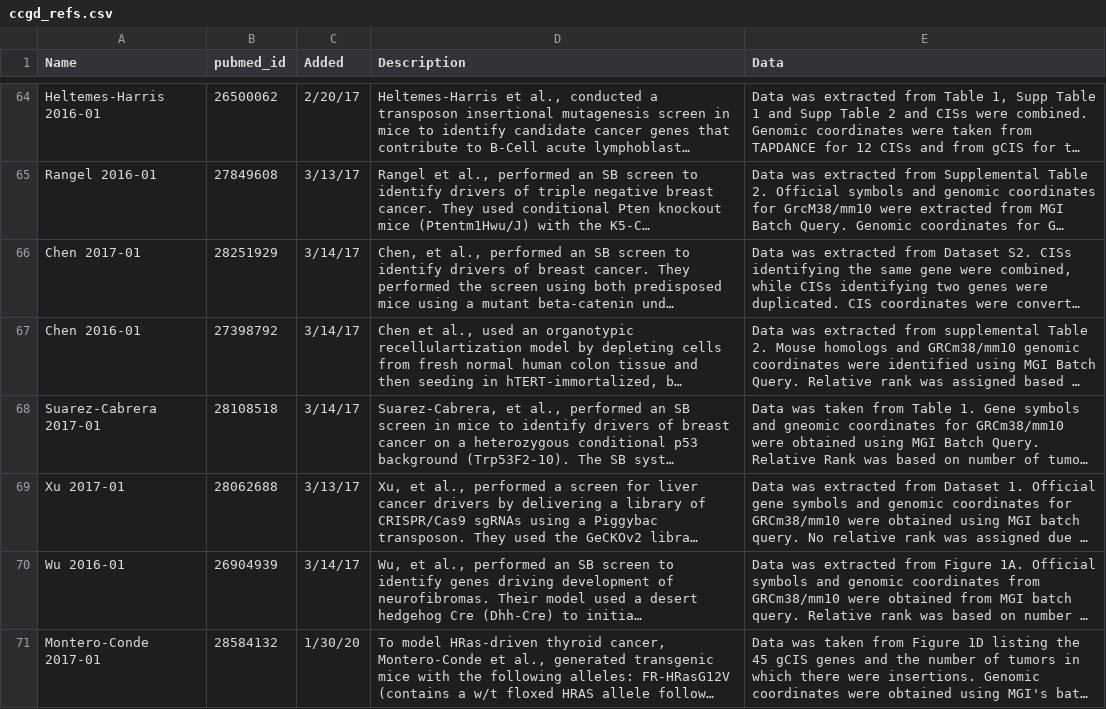
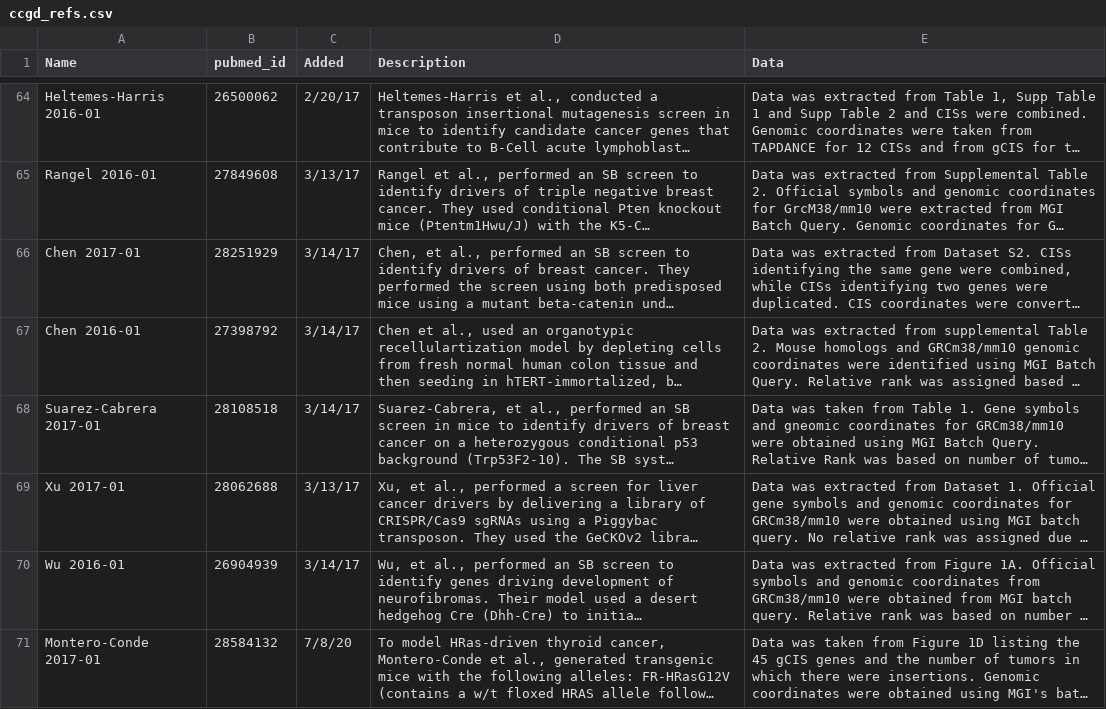
Before and after one commit to ctastad/ccgd, a CSV file: refs/ccgd_refs.csv, drawn as a sheet; only a part is shown, gaps mark what is left out; long unchanged cells end in …; the diff names each change by its address in the sheet, - before the commit and + after, or states it on an @@ line.

```diff
--- a/refs/ccgd_refs.csv
+++ b/refs/ccgd_refs.csv
-C71 (Added): 1/30/20
+C71 (Added): 7/8/20
```
Also changed, not shown: 6 other files.
